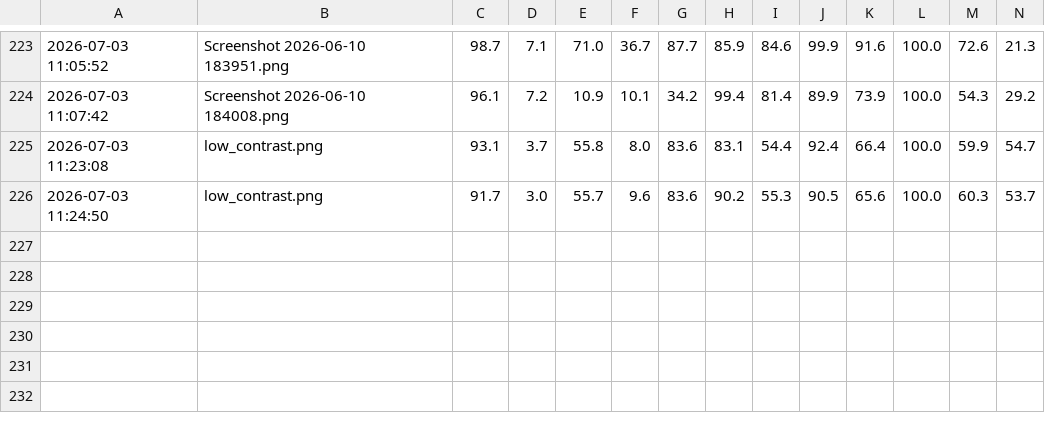
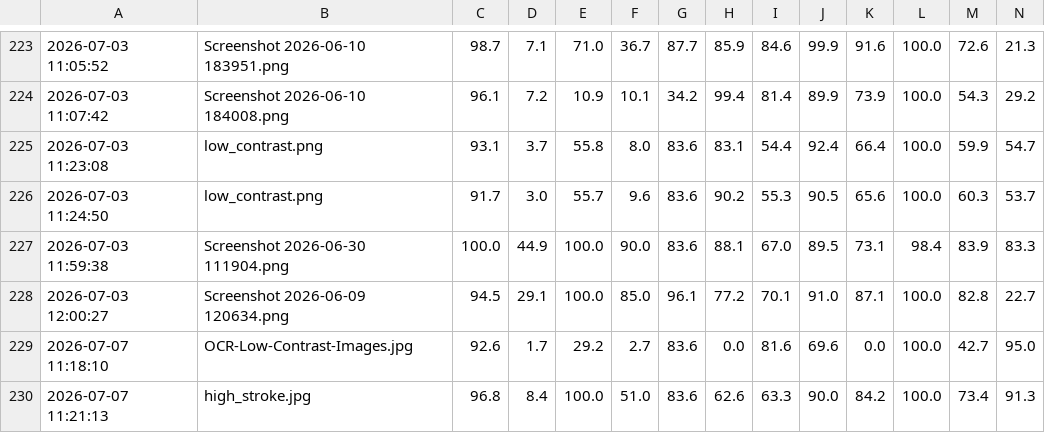
Before and after one commit to yashraj200626-cmyk/ocr-readiness-platform, a CSV file: results.csv, drawn as a sheet; only a part is shown, gaps mark what is left out; rows hold the shown columns only; the diff names each change by its address in the sheet, - before the commit and + after, or states it on an @@ line.

Commit message:
Update results.csv

```diff
--- a/results.csv
+++ b/results.csv
+row 227: 2026-07-03 11:59:38 | Screenshot 2026-06-30 111904.png | 100.0 | 44.9 | 100.0 | 90.0 | 83.6 | 88.1 | 67.0 | 89.5 | 73.1 | 98.4 | 83.9 | 83.3
+row 228: 2026-07-03 12:00:27 | Screenshot 2026-06-09 120634.png | 94.5 | 29.1 | 100.0 | 85.0 | 96.1 | 77.2 | 70.1 | 91.0 | 87.1 | 100.0 | 82.8 | 22.7
+row 229: 2026-07-07 11:18:10 | OCR-Low-Contrast-Images.jpg | 92.6 | 1.7 | 29.2 | 2.7 | 83.6 | 0.0 | 81.6 | 69.6 | 0.0 | 100.0 | 42.7 | 95.0
+row 230: 2026-07-07 11:21:13 | high_stroke.jpg | 96.8 | 8.4 | 100.0 | 51.0 | 83.6 | 62.6 | 63.3 | 90.0 | 84.2 | 100.0 | 73.4 | 91.3
```
